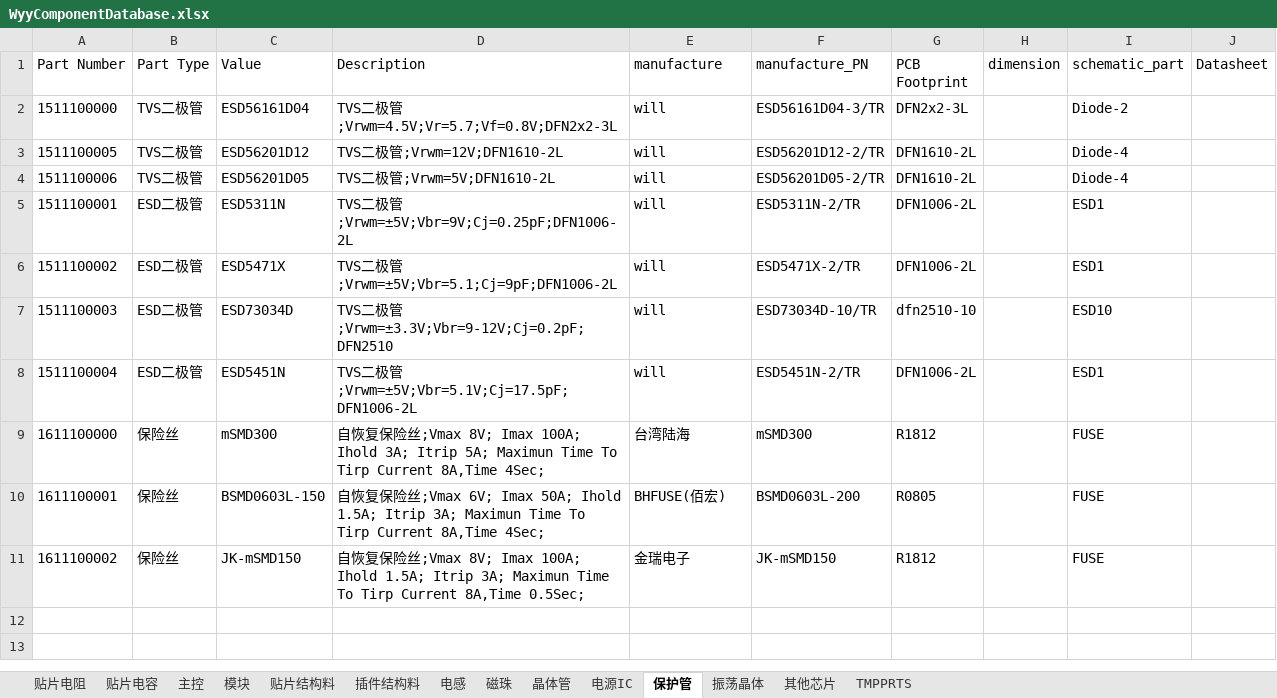
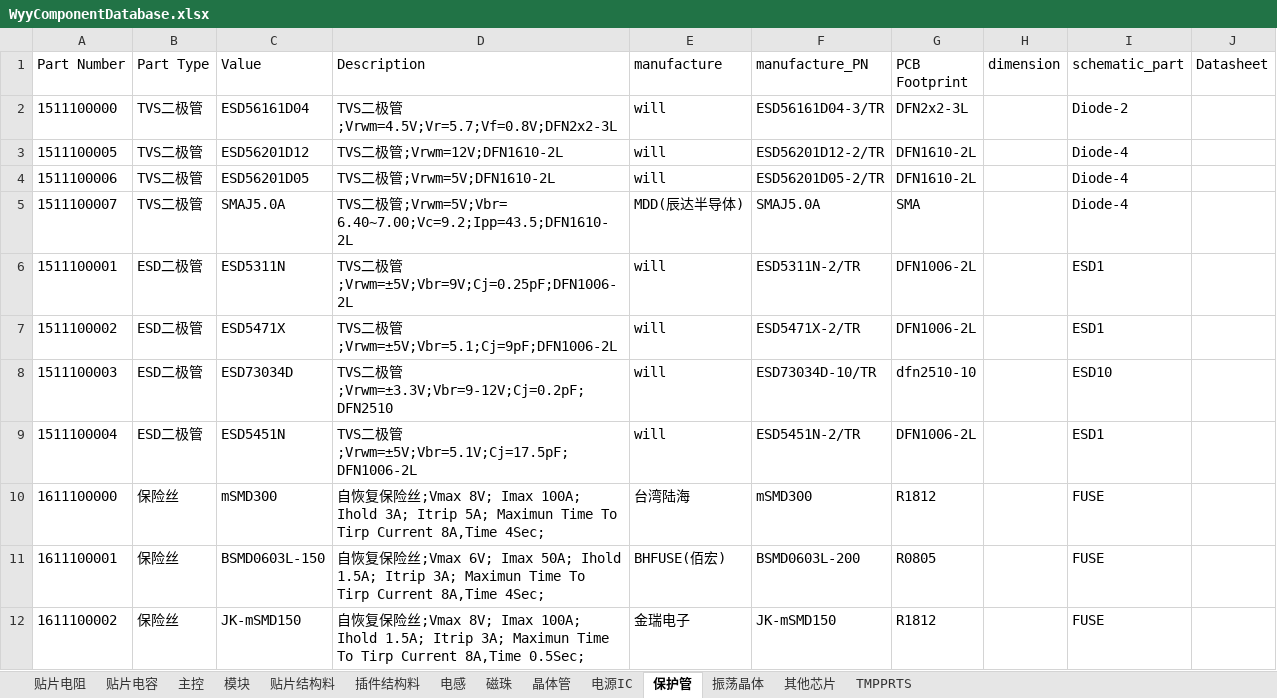
Before and after one commit to wuyunyang/Cadence_Lib, an Excel workbook: WyyComponentDatabase.xlsx, sheet 保护管, drawn as a sheet; values as stored, in another font and other column widths than the file's, no borders; conditional formats not drawn; the diff names each change by its address in the sheet, - before the commit and + after, or states it on an @@ line.

```diff
--- a/WyyComponentDatabase.xlsx (sheet 保护管)
+++ b/WyyComponentDatabase.xlsx (sheet 保护管)
+row 5: 1511100007 | TVS二极管 | SMAJ5.0A | TVS二极管;Vrwm=5V;Vbr= 6.40~7.00;Vc=9.2;Ipp=43.5;DFN1610-2L | MDD(辰达半导体) | SMAJ5.0A | SMA |  | Diode-4
```
Also changed, not shown: sheet 主控, sheet 插件结构料, sheet 贴片电容, sheet 晶体管, sheet 贴片电阻, 13 other files.
